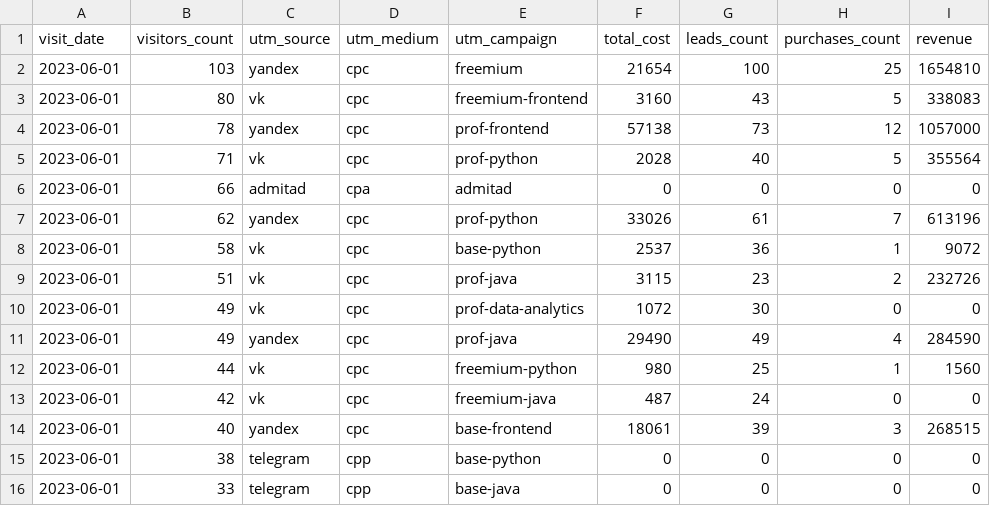
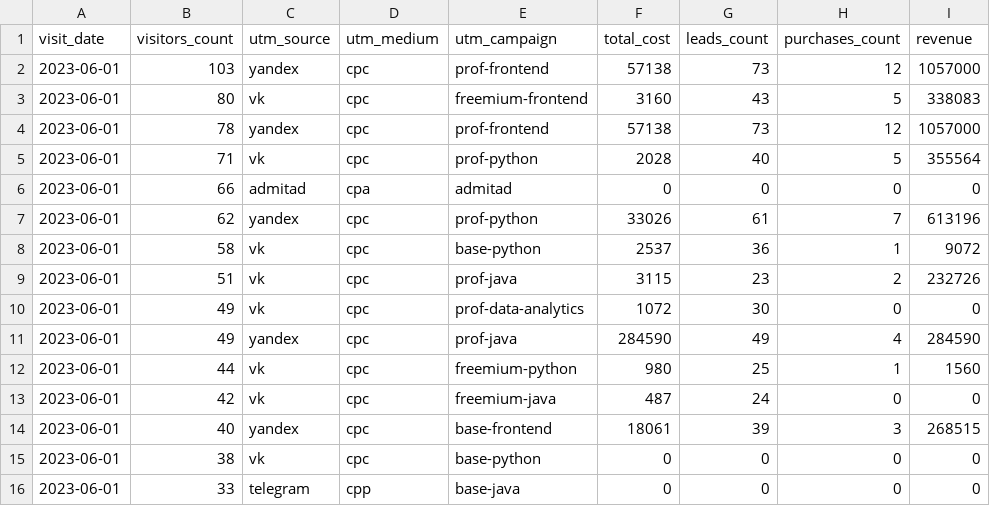
Before and after one commit to Andresperez16/data-analyst-project-279, a CSV file: aggregate_last_paid_click.csv, drawn as a sheet; the diff names each change by its address in the sheet, - before the commit and + after, or states it on an @@ line.

Commit message:
aggregate_last_paid_click.csv

```diff
--- a/aggregate_last_paid_click.csv
+++ b/aggregate_last_paid_click.csv
-E2 (utm_campaign): freemium
+E2 (utm_campaign): prof-frontend
-F2 (total_cost): 21654
+F2 (total_cost): 57138
-G2 (leads_count): 100
+G2 (leads_count): 73
-H2 (purchases_count): 25
+H2 (purchases_count): 12
-I2 (revenue): 1654810
+I2 (revenue): 1057000
-F11 (total_cost): 29490
+F11 (total_cost): 284590
-C15 (utm_source): telegram
+C15 (utm_source): vk
-D15 (utm_medium): cpp
+D15 (utm_medium): cpc
```
